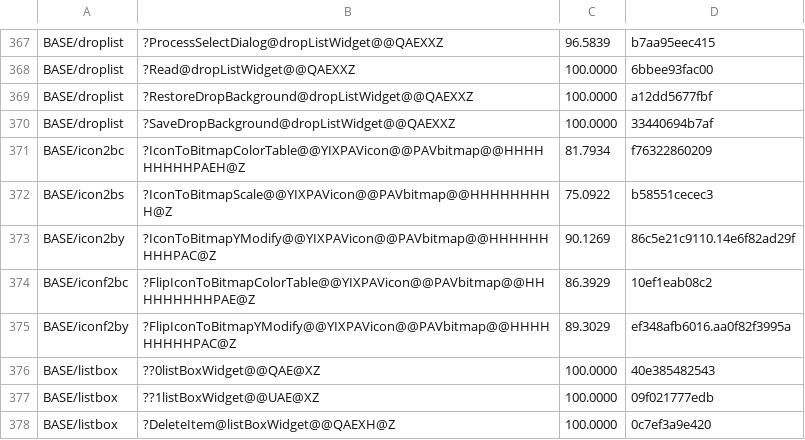
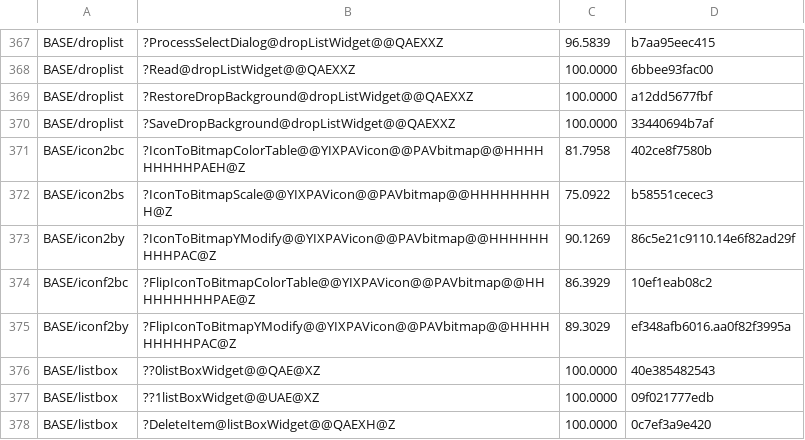
Before and after one commit to sushi-shi/homm2-decomp, a TSV file: config/match_baseline.tsv, drawn as a sheet; only a part is shown, gaps mark what is left out.

Commit message:
match: recover IconToBitmapColorTable entry reads

```diff
--- a/config/match_baseline.tsv
+++ b/config/match_baseline.tsv
@@ -370,3 +370,3 @@ BASE/droplist	?RestoreDropBackground@dropListWidget@@QAEXXZ	100.0000	a12dd5677fb
 BASE/droplist	?SaveDropBackground@dropListWidget@@QAEXXZ	100.0000	33440694b7af
-BASE/icon2bc	?IconToBitmapColorTable@@YIXPAVicon@@PAVbitmap@@HHHHHHHHHPAEH@Z	81.7934	f76322860209
+BASE/icon2bc	?IconToBitmapColorTable@@YIXPAVicon@@PAVbitmap@@HHHHHHHHHPAEH@Z	81.7958	402ce8f7580b
 BASE/icon2bs	?IconToBitmapScale@@YIXPAVicon@@PAVbitmap@@HHHHHHHHH@Z	75.0922	b58551cecec3
```
Also changed, not shown: 1 other file.
